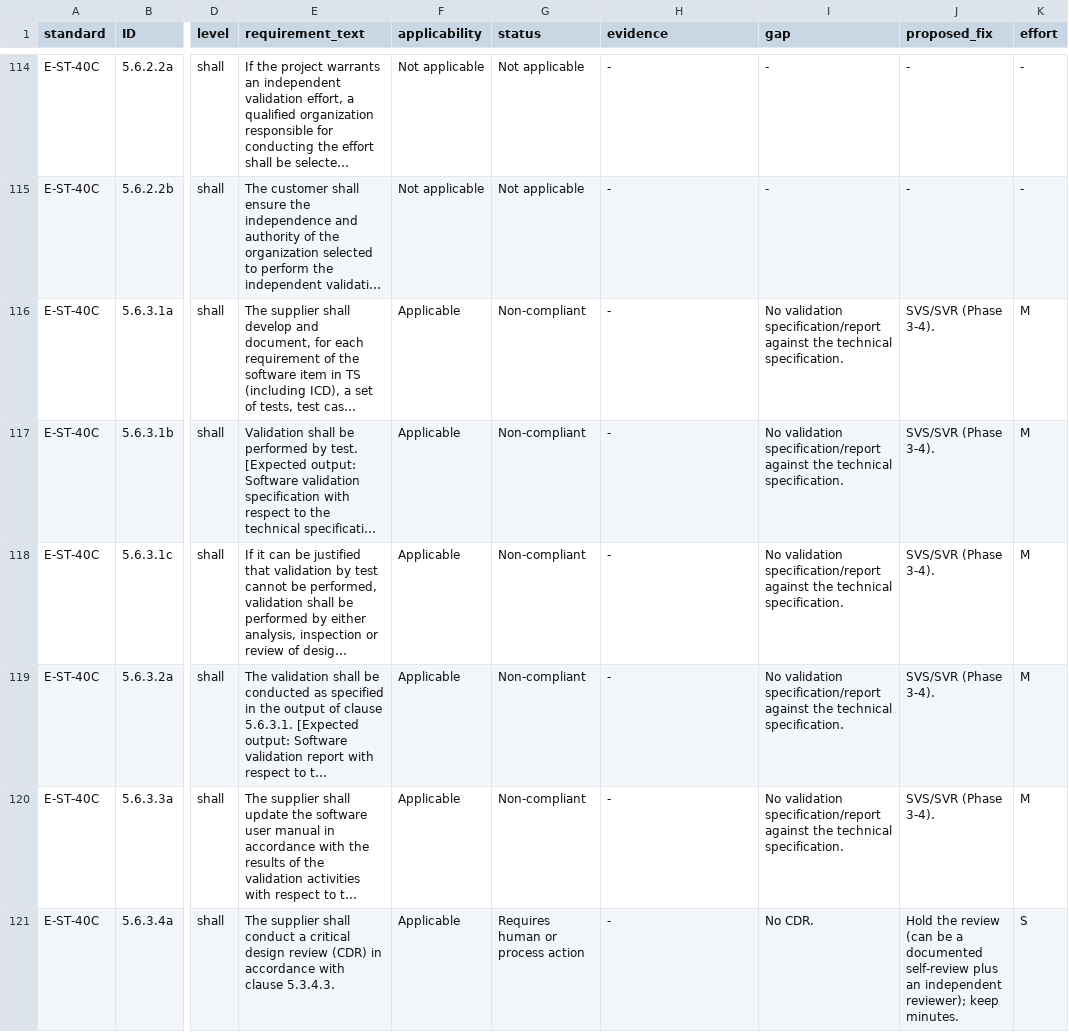
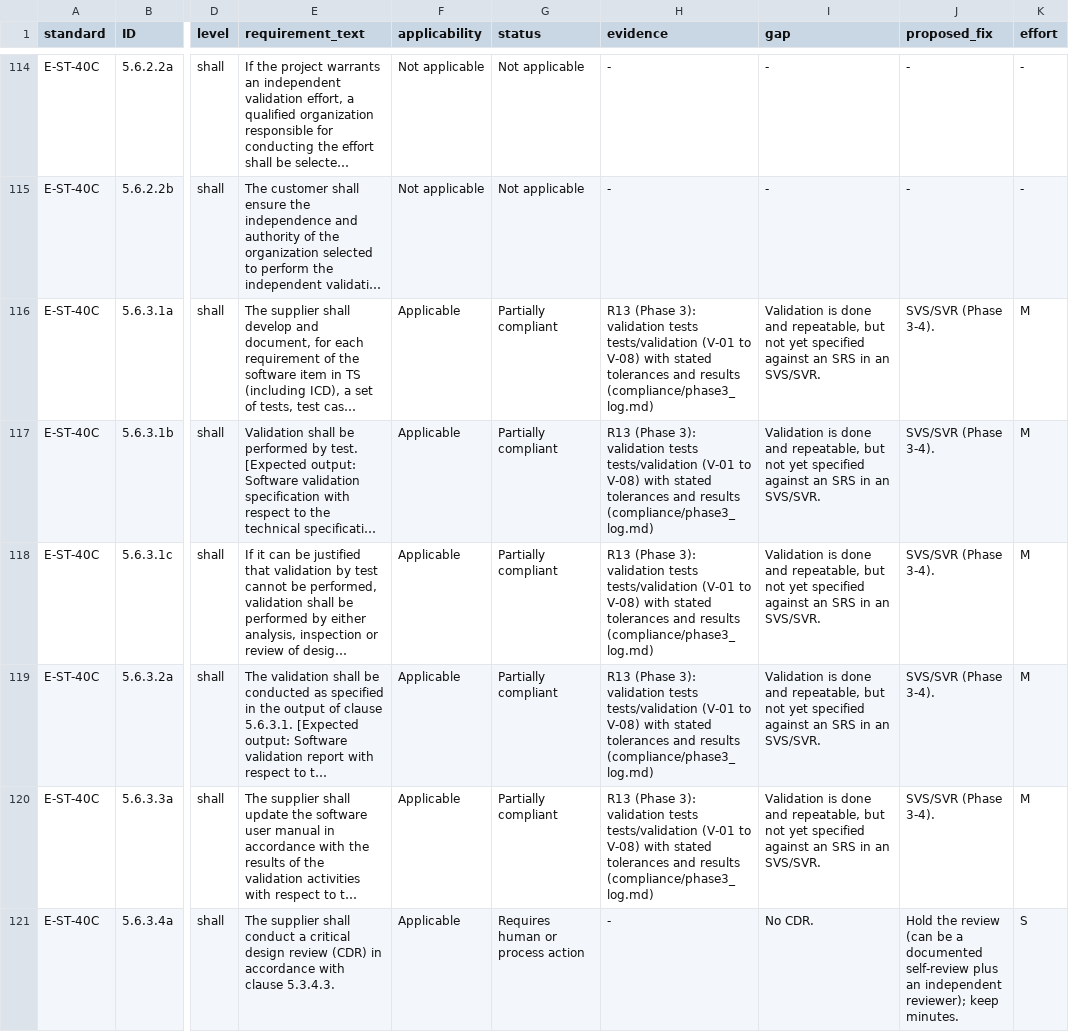
Before and after one commit to 0h3xn4/basilisk-spacemissionstudio, a CSV file: SpaceMissionStudio/compliance/compliance_matrix.csv, drawn as a sheet; only a part is shown, gaps mark what is left out; long unchanged cells end in …; the diff covers the shown part only; the diff names each change by its address in the sheet, - before the commit and + after, or states it on an @@ line.

```diff
--- a/SpaceMissionStudio/compliance/compliance_matrix.csv
+++ b/SpaceMissionStudio/compliance/compliance_matrix.csv
-G116:G120 (status): Non-compliant
+G116:G120 (status): Partially compliant
-H116:H120 (evidence): -
+H116:H120 (evidence): R13 (Phase 3): validation tests tests/validation (V-01 to V-08) with stated tolerances and results (compliance/phase3_log.md)
-I116:I120 (gap): No validation specification/report against the technical specification.
+I116:I120 (gap): Validation is done and repeatable, but not yet specified against an SRS in an SVS/SVR.
```
Also changed, not shown: 28 edited cells elsewhere in this file, SpaceMissionStudio/compliance/traceability_matrix.csv, 13 other files.
